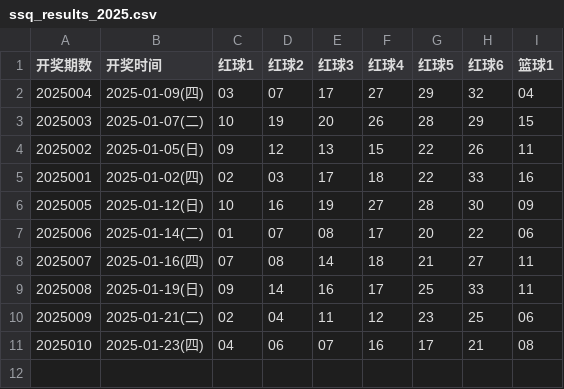
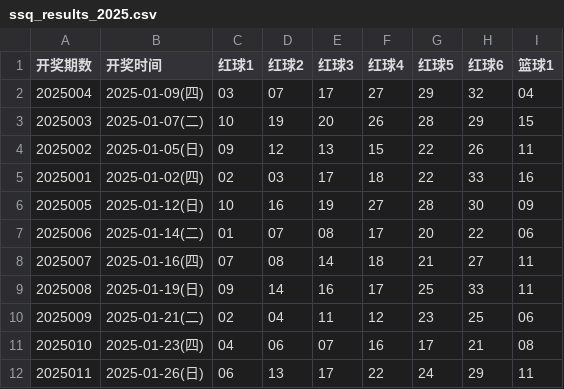
Before and after one commit to hc353167950/new_project, a CSV file: message/data/ssq_results_2025.csv, drawn as a sheet; the diff names each change by its address in the sheet, - before the commit and + after, or states it on an @@ line.

```diff
--- a/message/data/ssq_results_2025.csv
+++ b/message/data/ssq_results_2025.csv
+row 12: 2025011 | 2025-01-26(日) | 06 | 13 | 17 | 22 | 24 | 29 | 11
```
Also changed, not shown: message/data/generated_qxc.csv, message/data/generated_ssq.csv.
